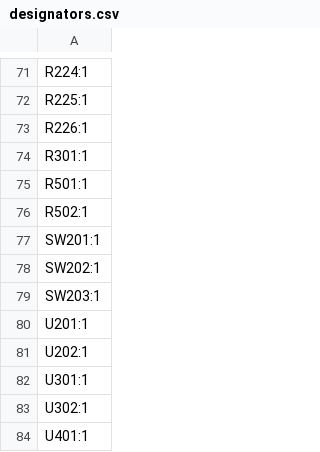
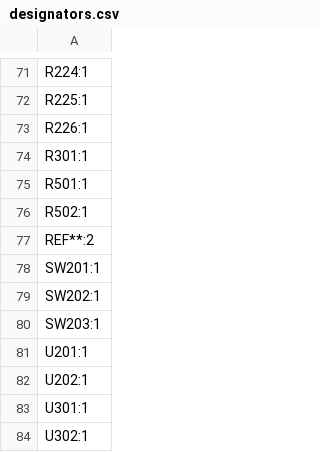
Before and after one commit to Project-SkyFall/CanSat-2023, a CSV file: PCB design/Control Unit/production/designators.csv, drawn as a sheet; only a part is shown, gaps mark what is left out; the shorter side is filled out with more unchanged rows.

```diff
--- a/PCB design/Control Unit/production/designators.csv
+++ b/PCB design/Control Unit/production/designators.csv
@@ -76,2 +76,3 @@ R501:1
 R502:1
+REF**:2
 SW201:1
```
Also changed, not shown: PCB design/Power Unit/production/designators.csv, PCB design/Side Unit/production/designators.csv, 10 other files.
